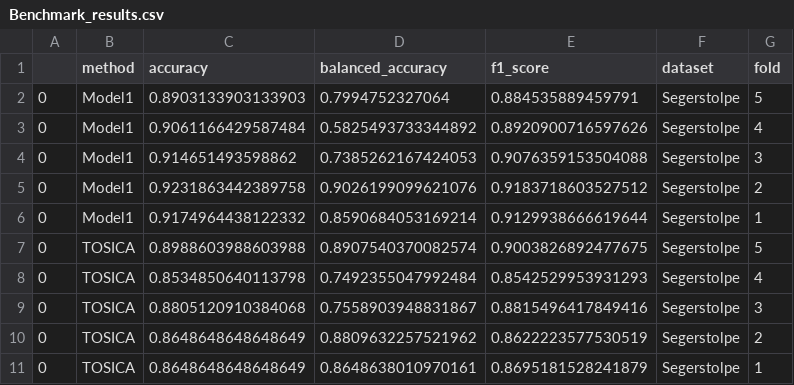
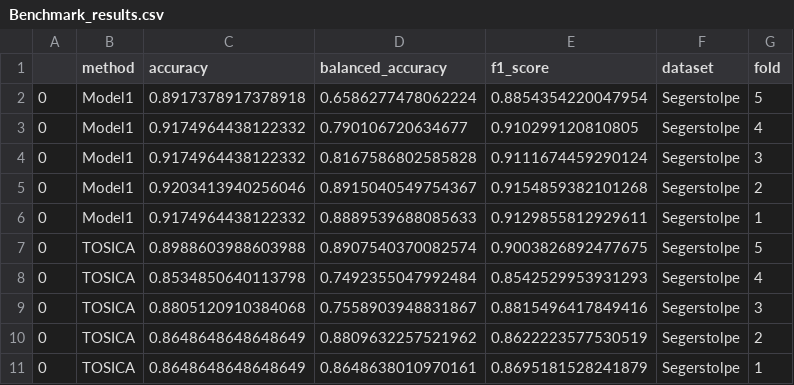
Before and after one commit to LeoAnd00/Masters_Thesis, a CSV file: code/cell_type_annotation/benchmark_results/Segerstolpe/Benchmark_results.csv, drawn as a sheet.

```diff
--- a/code/cell_type_annotation/benchmark_results/Segerstolpe/Benchmark_results.csv
+++ b/code/cell_type_annotation/benchmark_results/Segerstolpe/Benchmark_results.csv
@@ -1,7 +1,7 @@
 ,method,accuracy,balanced_accuracy,f1_score,dataset,fold
-0,Model1,0.8903133903133903,0.7994752327064,0.884535889459791,Segerstolpe,5
-0,Model1,0.9061166429587484,0.5825493733344892,0.8920900716597626,Segerstolpe,4
-0,Model1,0.914651493598862,0.7385262167424053,0.9076359153504088,Segerstolpe,3
-0,Model1,0.9231863442389758,0.9026199099621076,0.9183718603527512,Segerstolpe,2
-0,Model1,0.9174964438122332,0.8590684053169214,0.9129938666619644,Segerstolpe,1
+0,Model1,0.8917378917378918,0.6586277478062224,0.8854354220047954,Segerstolpe,5
+0,Model1,0.9174964438122332,0.790106720634677,0.910299120810805,Segerstolpe,4
+0,Model1,0.9174964438122332,0.8167586802585828,0.9111674459290124,Segerstolpe,3
+0,Model1,0.9203413940256046,0.8915040549754367,0.9154859382101268,Segerstolpe,2
+0,Model1,0.9174964438122332,0.8889539688085633,0.9129855812929611,Segerstolpe,1
 0,TOSICA,0.8988603988603988,0.8907540370082574,0.9003826892477675,Segerstolpe,5
```
Also changed, not shown: code/cell_type_annotation/benchmark_results/Baron/Benchmark_results.csv, code/cell_type_annotation/benchmark_results/MacParland/Benchmark_results.csv, 33 other files.
